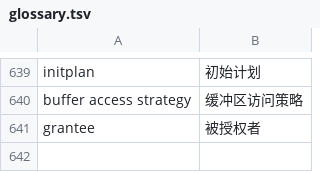
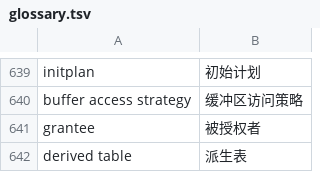
Before and after one commit to pgsty/pgdoc, a TSV file: tmp/ref/glossary.tsv, drawn as a sheet; only a part is shown, gaps mark what is left out; the diff names each change by its address in the sheet, - before the commit and + after, or states it on an @@ line.

```diff
--- a/tmp/ref/glossary.tsv
+++ b/tmp/ref/glossary.tsv
+row 642: derived table | 派生表
```
Also changed, not shown: tmp/ref/glossary.rules.tsv, 26 other files.
